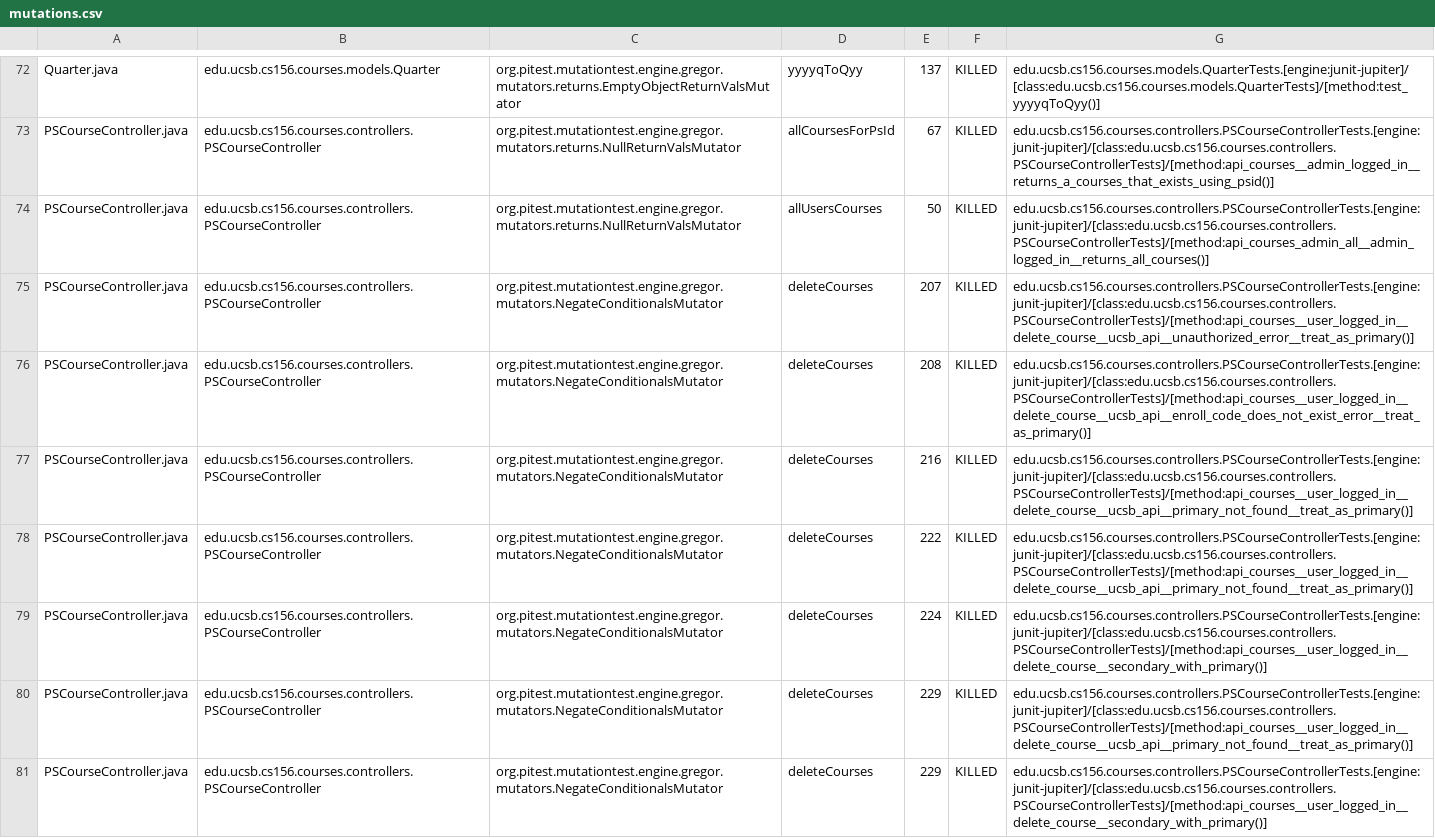
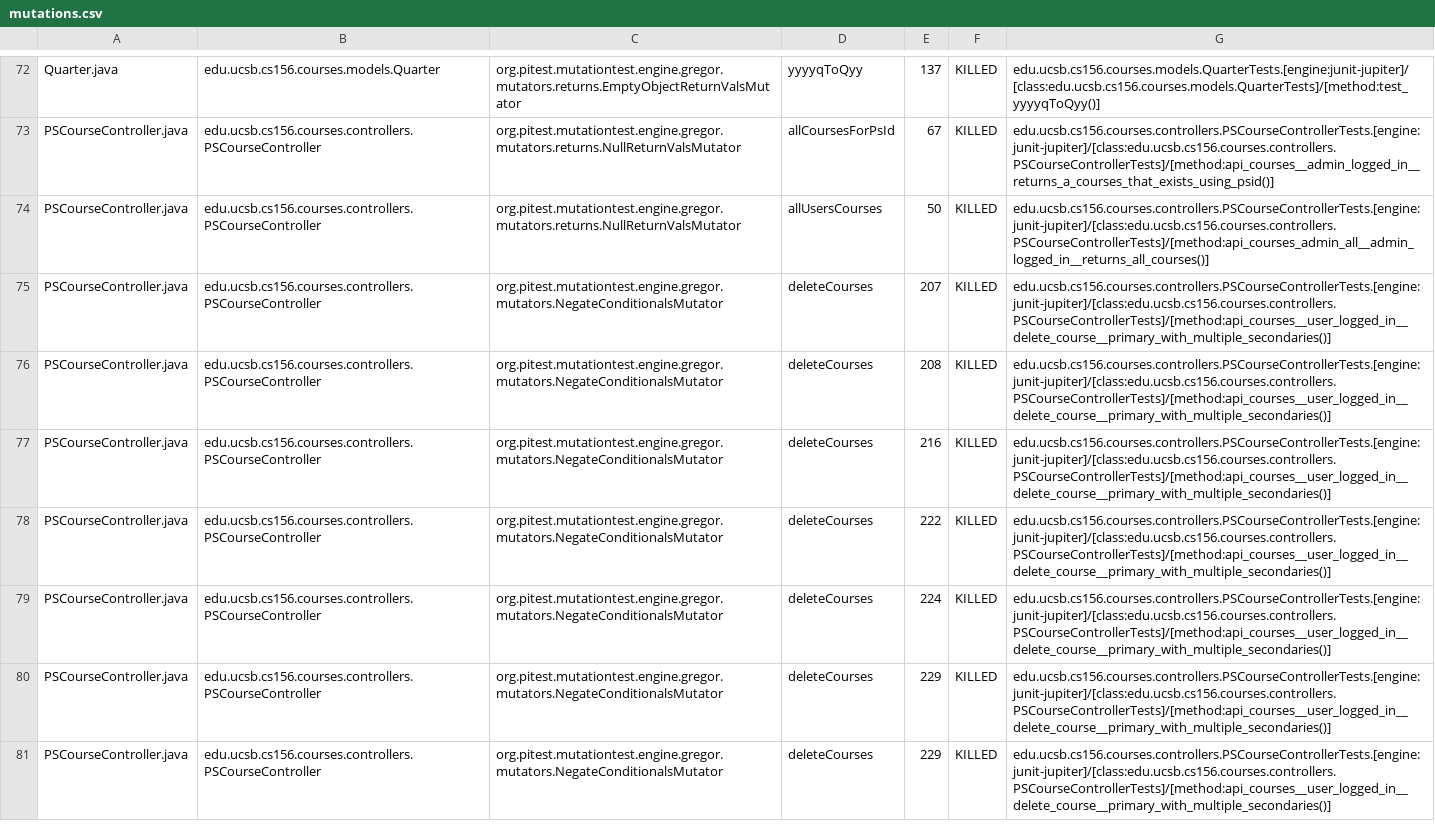
Before and after one commit to ucsb-cs156-s24/proj-courses-s24-4pm-2, a CSV file: prs/38/pitest/mutations.csv, drawn as a sheet; only a part is shown, gaps mark what is left out; the diff covers the shown part only; the diff names each change by its address in the sheet, - before the commit and + after, or states it on an @@ line.

Commit message:
Deploying to gh-pages from @ ucsb-cs156-s24/proj-courses-s24-4pm-2@d3471307b9cbfaa042830eef6c6a9e8e931c3f41 🚀

```diff
--- a/prs/38/pitest/mutations.csv
+++ b/prs/38/pitest/mutations.csv
-G75: edu.ucsb.cs156.courses.controllers.PSCourseControllerTests.[engine:junit-jupiter]/[class:edu.ucsb.cs156.courses.controllers.PSCourseControllerTests]/[method:api_courses__user_logged_in__delete_course__ucsb_api__unauthorized_error__treat_as_primary()]
+G75: edu.ucsb.cs156.courses.controllers.PSCourseControllerTests.[engine:junit-jupiter]/[class:edu.ucsb.cs156.courses.controllers.PSCourseControllerTests]/[method:api_courses__user_logged_in__delete_course__primary_with_multiple_secondaries()]
-G76: edu.ucsb.cs156.courses.controllers.PSCourseControllerTests.[engine:junit-jupiter]/[class:edu.ucsb.cs156.courses.controllers.PSCourseControllerTests]/[method:api_courses__user_logged_in__delete_course__ucsb_api__enroll_code_does_not_exist_error__treat_as_primary()]
+G76: edu.ucsb.cs156.courses.controllers.PSCourseControllerTests.[engine:junit-jupiter]/[class:edu.ucsb.cs156.courses.controllers.PSCourseControllerTests]/[method:api_courses__user_logged_in__delete_course__primary_with_multiple_secondaries()]
-G77:G78: edu.ucsb.cs156.courses.controllers.PSCourseControllerTests.[engine:junit-jupiter]/[class:edu.ucsb.cs156.courses.controllers.PSCourseControllerTests]/[method:api_courses__user_logged_in__delete_course__ucsb_api__primary_not_found__treat_as_primary()]
+G77:G78: edu.ucsb.cs156.courses.controllers.PSCourseControllerTests.[engine:junit-jupiter]/[class:edu.ucsb.cs156.courses.controllers.PSCourseControllerTests]/[method:api_courses__user_logged_in__delete_course__primary_with_multiple_secondaries()]
-G79: edu.ucsb.cs156.courses.controllers.PSCourseControllerTests.[engine:junit-jupiter]/[class:edu.ucsb.cs156.courses.controllers.PSCourseControllerTests]/[method:api_courses__user_logged_in__delete_course__secondary_with_primary()]
+G79: edu.ucsb.cs156.courses.controllers.PSCourseControllerTests.[engine:junit-jupiter]/[class:edu.ucsb.cs156.courses.controllers.PSCourseControllerTests]/[method:api_courses__user_logged_in__delete_course__primary_with_multiple_secondaries()]
-G80: edu.ucsb.cs156.courses.controllers.PSCourseControllerTests.[engine:junit-jupiter]/[class:edu.ucsb.cs156.courses.controllers.PSCourseControllerTests]/[method:api_courses__user_logged_in__delete_course__ucsb_api__primary_not_found__treat_as_primary()]
+G80: edu.ucsb.cs156.courses.controllers.PSCourseControllerTests.[engine:junit-jupiter]/[class:edu.ucsb.cs156.courses.controllers.PSCourseControllerTests]/[method:api_courses__user_logged_in__delete_course__primary_with_multiple_secondaries()]
-G81: edu.ucsb.cs156.courses.controllers.PSCourseControllerTests.[engine:junit-jupiter]/[class:edu.ucsb.cs156.courses.controllers.PSCourseControllerTests]/[method:api_courses__user_logged_in__delete_course__secondary_with_primary()]
+G81: edu.ucsb.cs156.courses.controllers.PSCourseControllerTests.[engine:junit-jupiter]/[class:edu.ucsb.cs156.courses.controllers.PSCourseControllerTests]/[method:api_courses__user_logged_in__delete_course__primary_with_multiple_secondaries()]
```
Also changed, not shown: 87 edited cells elsewhere in this file, 41 other files.
